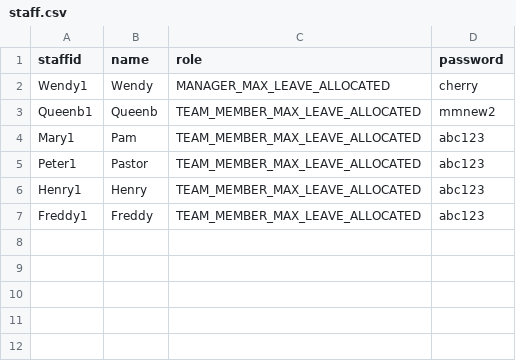
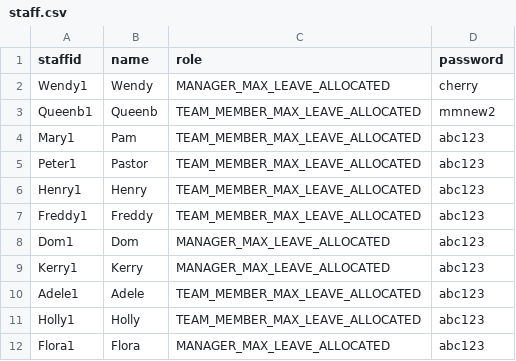
Before and after one commit to chrismyhub/terminal_app, a CSV file: staff.csv, drawn as a sheet.

```diff
--- a/staff.csv
+++ b/staff.csv
@@ -7 +7,6 @@ Henry1,Henry,TEAM_MEMBER_MAX_LEAVE_ALLOCATED,abc123
 Freddy1,Freddy,TEAM_MEMBER_MAX_LEAVE_ALLOCATED,abc123
+Dom1,Dom,MANAGER_MAX_LEAVE_ALLOCATED,abc123
+Kerry1,Kerry,MANAGER_MAX_LEAVE_ALLOCATED,abc123
+Adele1,Adele,TEAM_MEMBER_MAX_LEAVE_ALLOCATED,abc123
+Holly1,Holly,TEAM_MEMBER_MAX_LEAVE_ALLOCATED,abc123
+Flora1,Flora,MANAGER_MAX_LEAVE_ALLOCATED,abc123
```
Also changed, not shown: 2 other files.
